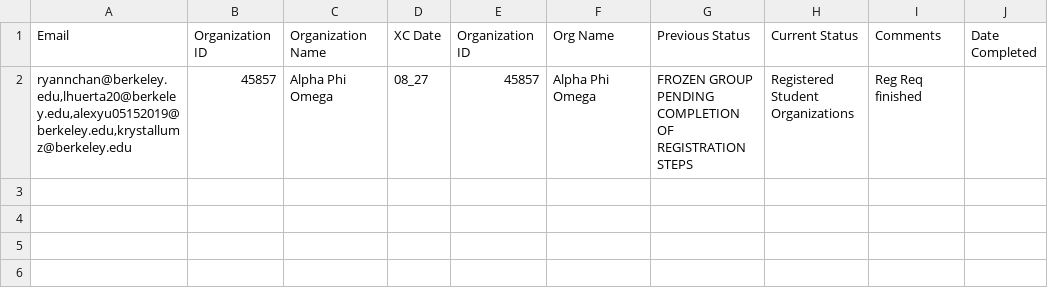
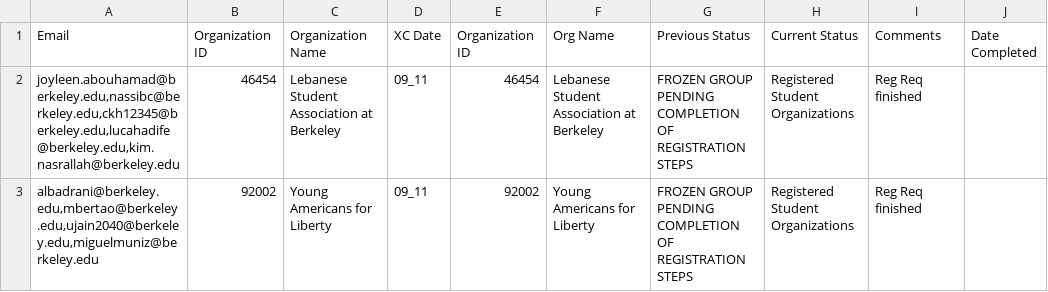
Before and after one commit to Lin-2357/OASIS-XC, a CSV file: mailXC.csv, drawn as a sheet; removed rows and columns are numbered as before the commit, all else as after; the diff names each change by its address in the sheet, - before the commit and + after, or states it on an @@ line.

```diff
--- a/mailXC.csv
+++ b/mailXC.csv
-row 2: ryannchan@berkeley.edu,lhuerta20@berkeley.edu,alexyu05152019@berkeley.edu,krystallumz@berkeley.edu | 45857 | Alpha Phi Omega | 08_27 | 45857 | Alpha Phi Omega | FROZEN GROUP PENDING COMPLETION OF REGISTRATION STEPS | Registered Student Organizations | Reg Req finished
+row 2: joyleen.abouhamad@berkeley.edu,nassibc@berkeley.edu,ckh12345@berkeley.edu,lucahadife@berkeley.edu,kim.nasrallah@berkeley.edu | 46454 | Lebanese Student Association at Berkeley | 09_11 | 46454 | Lebanese Student Association at Berkeley | FROZEN GROUP PENDING COMPLETION OF REGISTRATION STEPS | Registered Student Organizations | Reg Req finished
+row 3: albadrani@berkeley.edu,mbertao@berkeley.edu,ujain2040@berkeley.edu,miguelmuniz@berkeley.edu | 92002 | Young Americans for Liberty | 09_11 | 92002 | Young Americans for Liberty | FROZEN GROUP PENDING COMPLETION OF REGISTRATION STEPS | Registered Student Organizations | Reg Req finished
```
Also changed, not shown: ActionItems.csv, NewRaw.csv, 8 other files.
